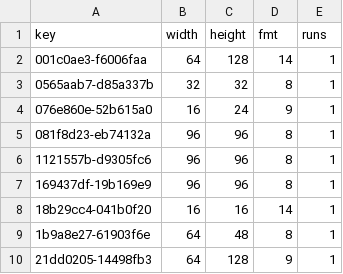
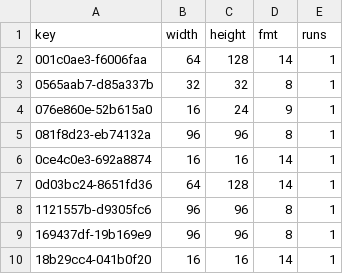
Before and after one commit to lamb2k/re4dc, a TSV file: port/dreamcast/tools/d367/vram/resident/castle18/r20f.tsv, drawn as a sheet; only a part is shown; the shorter side is filled out with more unchanged rows; the diff covers the shown part only; the diff names each change by its address in the sheet, - before the commit and + after, or states it on an @@ line.

```diff
--- a/port/dreamcast/tools/d367/vram/resident/castle18/r20f.tsv
+++ b/port/dreamcast/tools/d367/vram/resident/castle18/r20f.tsv
+row 6: 0ce4c0e3-692a8874 | 16 | 16 | 14 | 1
+row 7: 0d03bc24-8651fd36 | 64 | 128 | 14 | 1
```
Also changed, not shown: 5 added rows and 1 edited cell elsewhere in this file, port/dreamcast/tools/d367/vram/resident/castle18/r20c.tsv, port/dreamcast/tools/d367/vram/resident/castle18/r20d.tsv, 5 other files.
